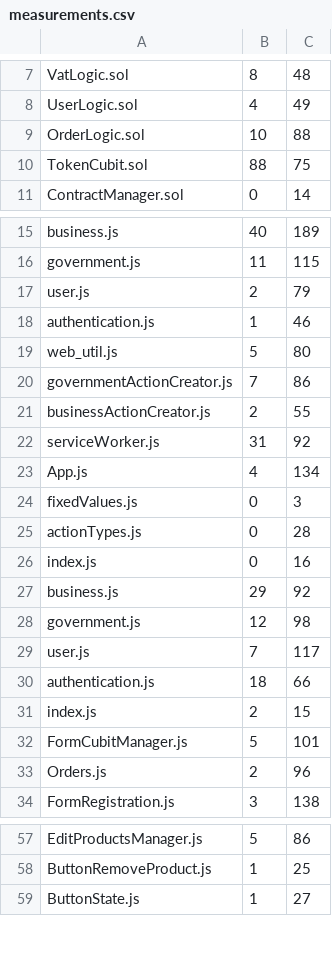
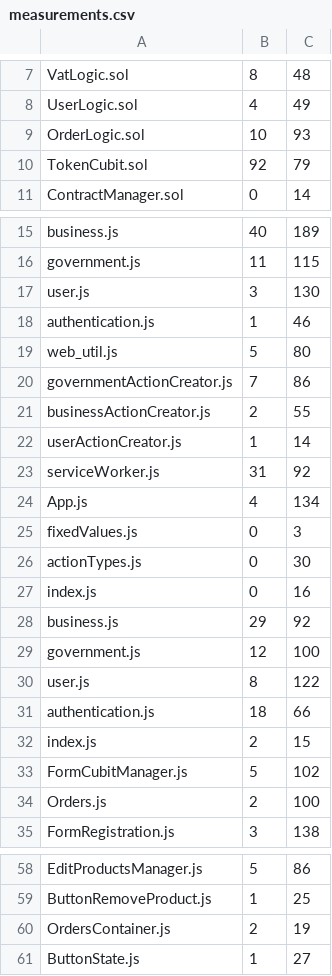
Before and after one commit to 8LabSolutions/Soldino, a CSV file: script/ccr/measurements.csv, drawn as a sheet; only a part is shown, gaps mark what is left out; the diff covers the shown part only.

```diff
--- a/script/ccr/measurements.csv
+++ b/script/ccr/measurements.csv
@@ -8,4 +8,4 @@ VatLogic.sol,8,48
 UserLogic.sol,4,49
-OrderLogic.sol,10,88
-TokenCubit.sol,88,75
+OrderLogic.sol,10,93
+TokenCubit.sol,92,79
 ContractManager.sol,0,14
@@ -16,3 +16,3 @@ business.js,40,189
 government.js,11,115
-user.js,2,79
+user.js,3,130
 authentication.js,1,46
@@ -21,2 +21,3 @@ governmentActionCreator.js,7,86
 businessActionCreator.js,2,55
+userActionCreator.js,1,14
 serviceWorker.js,31,92
@@ -24,11 +25,11 @@ App.js,4,134
 fixedValues.js,0,3
-actionTypes.js,0,28
+actionTypes.js,0,30
 index.js,0,16
 business.js,29,92
-government.js,12,98
-user.js,7,117
+government.js,12,100
+user.js,8,122
 authentication.js,18,66
 index.js,2,15
-FormCubitManager.js,5,101
-Orders.js,2,96
+FormCubitManager.js,5,102
+Orders.js,2,100
 FormRegistration.js,3,138
@@ -58,2 +59,3 @@ EditProductsManager.js,5,86
 ButtonRemoveProduct.js,1,25
+OrdersContainer.js,2,19
 ButtonState.js,1,27
```
Also changed, not shown: 1 added row and 6 edited cells elsewhere in this file, script/call_cost/call_cost.csv, script/ccr/ccrStatistics.csv, 3 other files.
